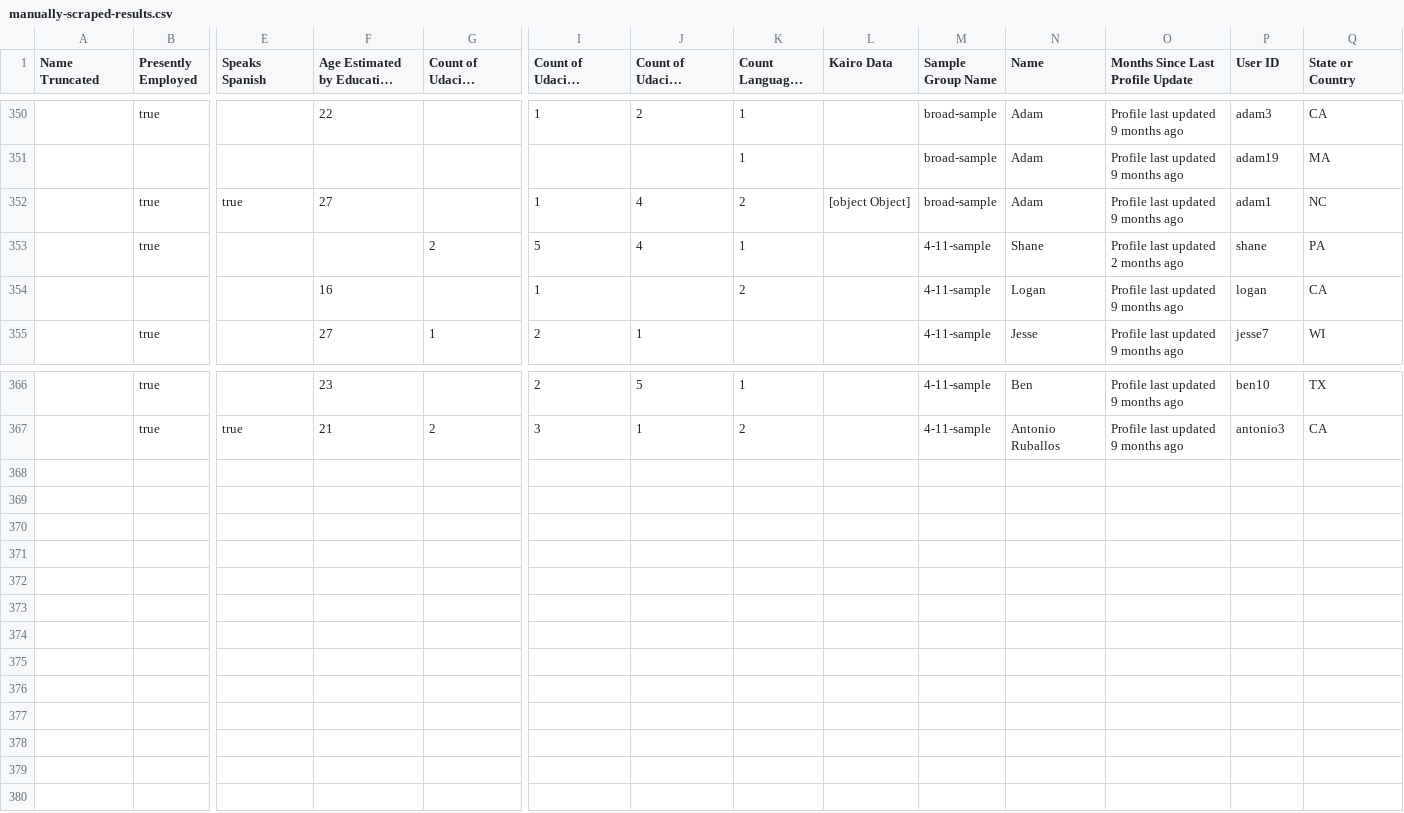
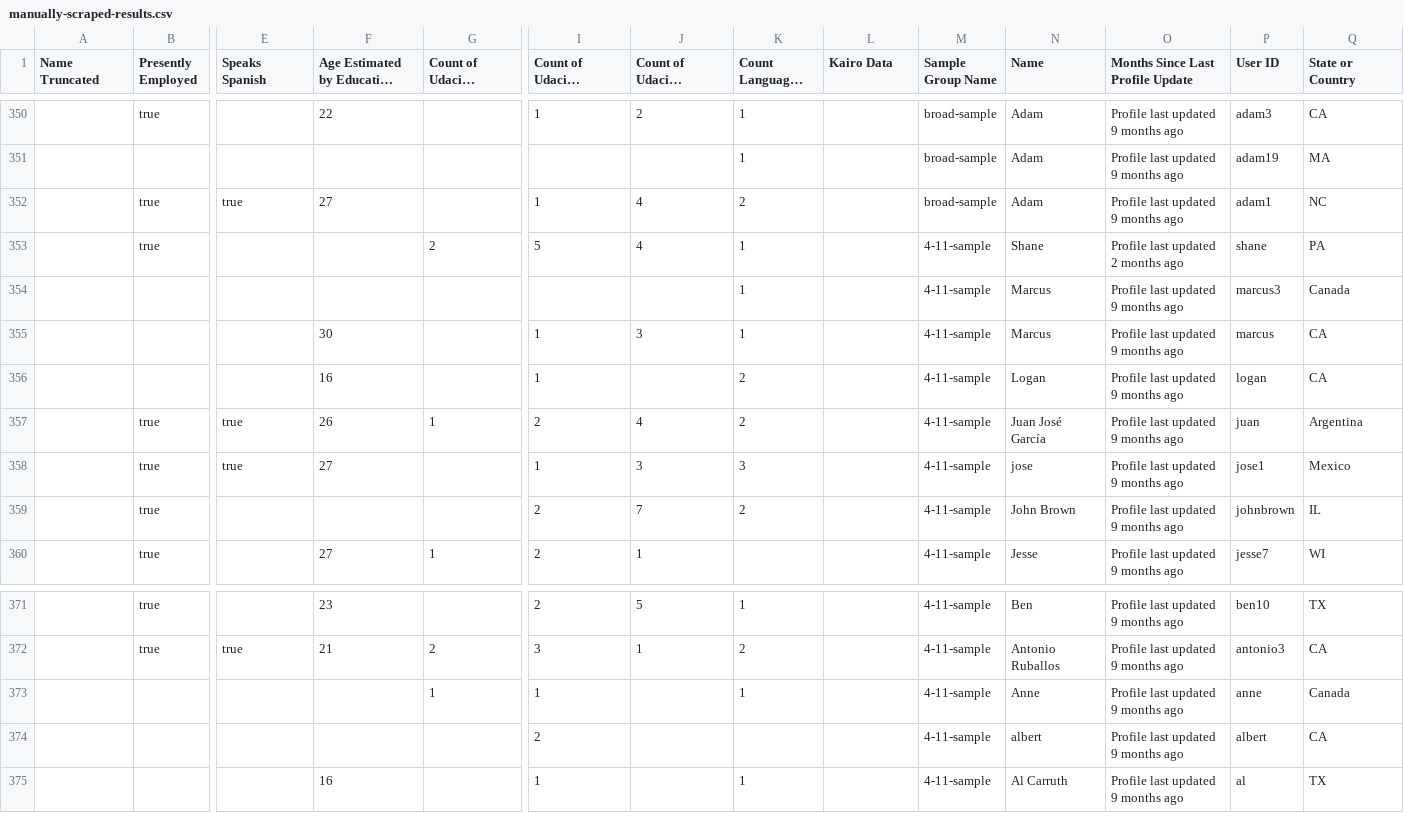
Before and after one commit to Vandivier/data-science-practice, a CSV file: js/udacity-study/manually-scraped/manually-scraped-results.csv, drawn as a sheet; only a part is shown, gaps mark what is left out; long unchanged cells end in …; rows hold the shown columns only; the diff names each change by its address in the sheet, - before the commit and + after, or states it on an @@ line.

Commit message:
pictures through broad sample a names

```diff
--- a/js/udacity-study/manually-scraped/manually-scraped-results.csv
+++ b/js/udacity-study/manually-scraped/manually-scraped-results.csv
-L352 (Kairo Data): [object Object]
+L352 (Kairo Data): (empty)
+row 354:  |  |  |  |  |  |  | 1 |  | 4-11-sample | Marcus | Profile last updated 9 months ago | marcus3 | Canada
+row 355:  |  |  | 30 |  | 1 | 3 | 1 |  | 4-11-sample | Marcus | Profile last updated 9 months ago | marcus | CA
+row 357:  | true | true | 26 | 1 | 2 | 4 | 2 |  | 4-11-sample | Juan José García | Profile last updated 9 months ago | juan | Argentina
+row 358:  | true | true | 27 |  | 1 | 3 | 3 |  | 4-11-sample | jose | Profile last updated 9 months ago | jose1 | Mexico
+row 359:  | true |  |  |  | 2 | 7 | 2 |  | 4-11-sample | John Brown | Profile last updated 9 months ago | johnbrown | IL
+row 373:  |  |  |  | 1 | 1 |  | 1 |  | 4-11-sample | Anne | Profile last updated 9 months ago | anne | Canada
+row 374:  |  |  |  |  | 2 |  |  |  | 4-11-sample | albert | Profile last updated 9 months ago | albert | CA
+row 375:  |  |  | 16 |  | 1 |  | 1 |  | 4-11-sample | Al Carruth | Profile last updated 9 months ago | al | TX
```
Also changed, not shown: 59 other files.
